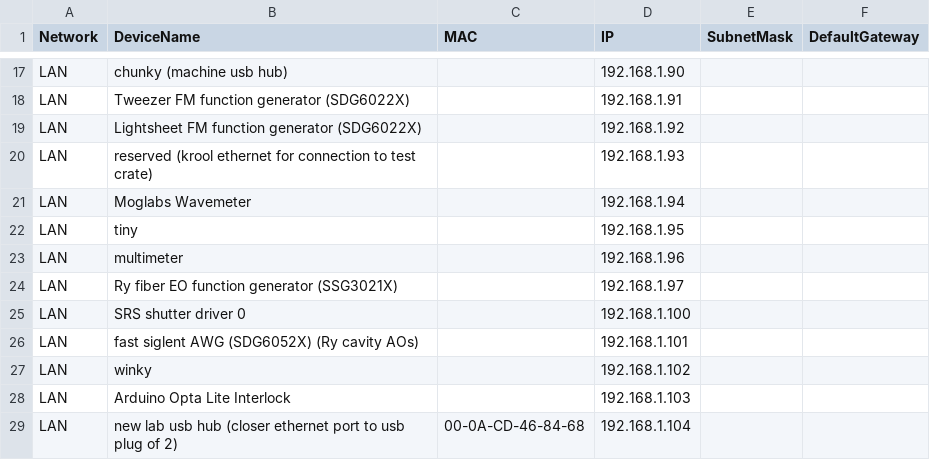
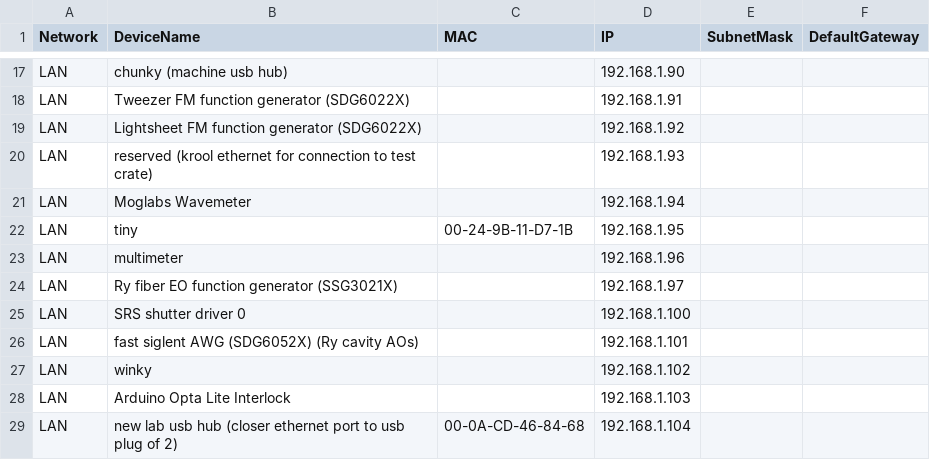
Before and after one commit to ucsb-amo/k-exp, a CSV file: kexp/util/network/LAN_devices.csv, drawn as a sheet; only a part is shown, gaps mark what is left out.

Commit message:
Update LAN_devices.csv

```diff
--- a/kexp/util/network/LAN_devices.csv
+++ b/kexp/util/network/LAN_devices.csv
@@ -21,3 +21,3 @@
 "LAN","Moglabs Wavemeter","","192.168.1.94",,
-"LAN","tiny","","192.168.1.95",,
+"LAN","tiny","00-24-9B-11-D7-1B","192.168.1.95",,
 "LAN","multimeter","","192.168.1.96",,
```
